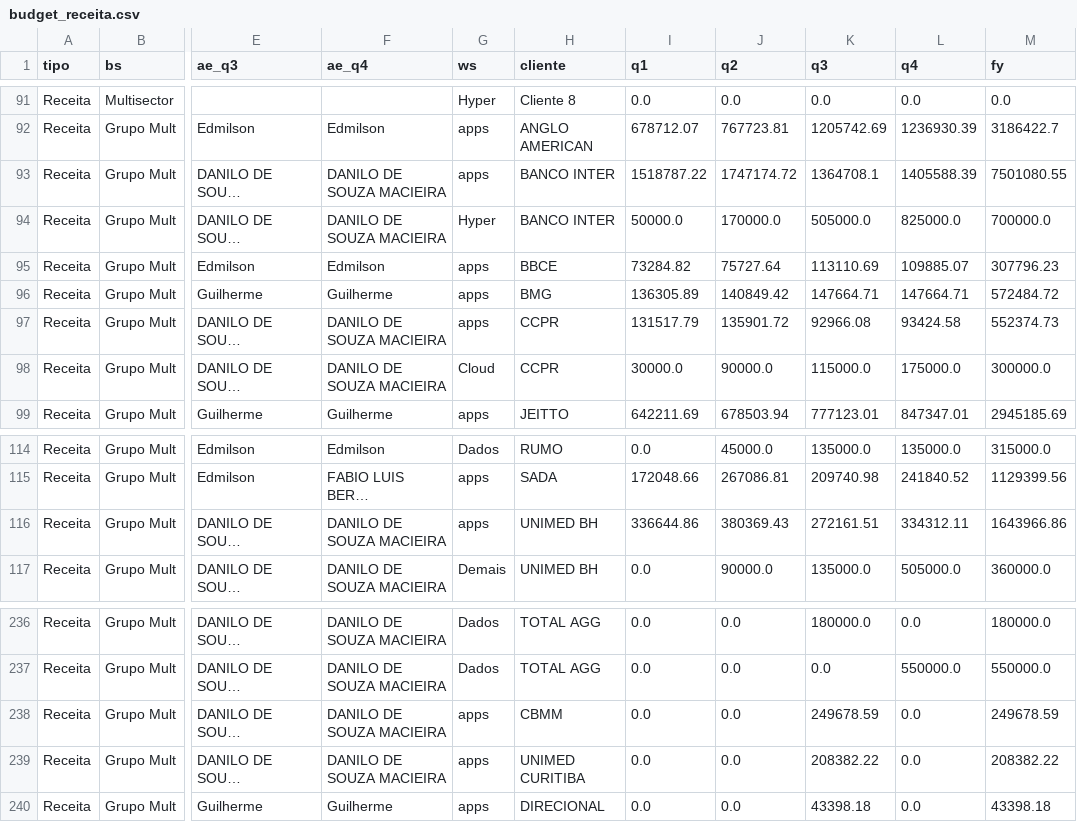
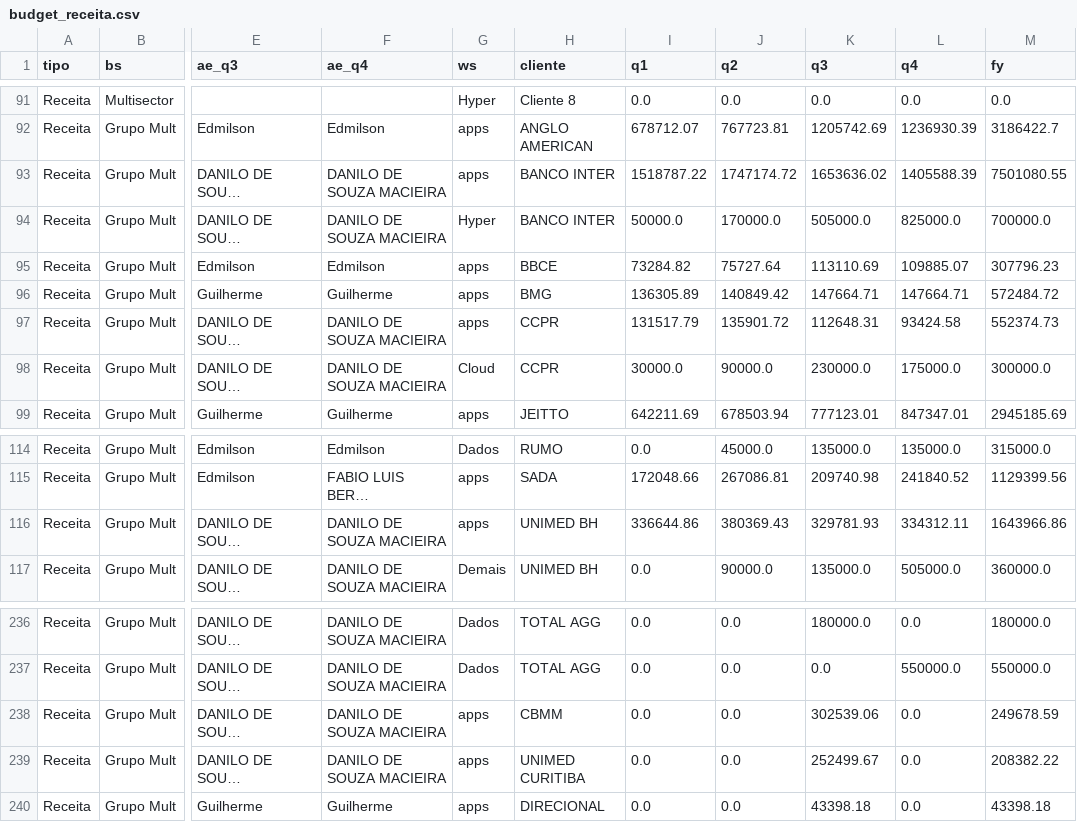
Before and after one commit to amandapaula-oss/worker-dashboard, a CSV file: backend/budget_receita.csv, drawn as a sheet; only a part is shown, gaps mark what is left out; long unchanged cells end in …; the diff names each change by its address in the sheet, - before the commit and + after, or states it on an @@ line.

```diff
--- a/backend/budget_receita.csv
+++ b/backend/budget_receita.csv
-K93 (q3): 1364708.1
+K93 (q3): 1653636.02
-K97 (q3): 92966.08
+K97 (q3): 112648.31
-K98 (q3): 115000.0
+K98 (q3): 230000.0
-K116 (q3): 272161.51
+K116 (q3): 329781.93
-K238 (q3): 249678.59
+K238 (q3): 302539.06
-K239 (q3): 208382.22
+K239 (q3): 252499.67
```
Also changed, not shown: backend/budget_lb.csv.
